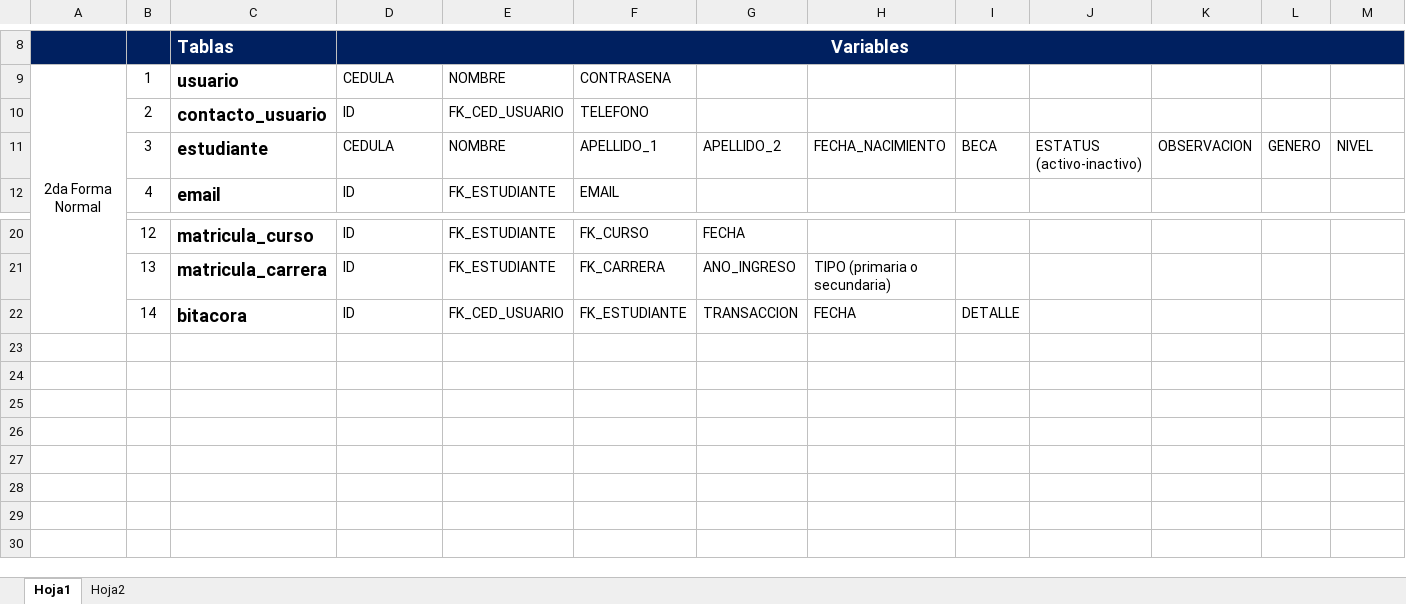
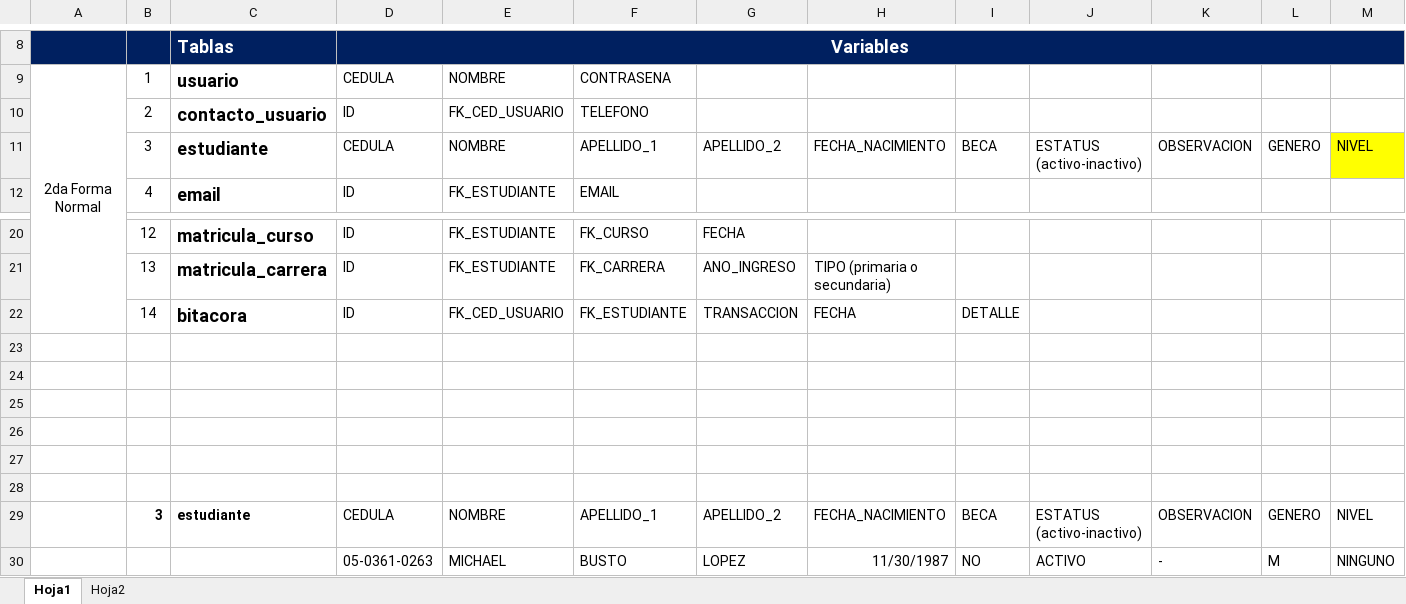
Before and after one commit to JimmyFV/proyecto_uned, an Excel workbook: Normalizacion de tablas.xlsx, sheet Hoja1, drawn as a sheet; only a part is shown, gaps mark what is left out; values as stored, in another font and other column widths than the file's, no borders; rows hold the shown columns only; the diff names each change by its address in the sheet, - before the commit and + after, or states it on an @@ line.

Commit message:
Prueba
Prueba commit Michael

```diff
--- a/Normalizacion de tablas.xlsx (sheet Hoja1)
+++ b/Normalizacion de tablas.xlsx (sheet Hoja1)
-M11 fill: none
+M11 fill: #FFFF00
+row 23: (empty)
+row 24: (empty)
+row 25: (empty)
+row 26: (empty)
+row 27: (empty)
+row 28: (empty)
+row 29:  | 3 | estudiante | CEDULA | NOMBRE | APELLIDO_1 | APELLIDO_2 | FECHA_NACIMIENTO | BECA | ESTATUS (activo-inactivo) | OBSERVACION | GENERO | NIVEL
+row 30:  |  |  | 05-0361-0263 | MICHAEL | BUSTO | LOPEZ | 11/30/1987 | NO | ACTIVO | - | M | NINGUNO
```
